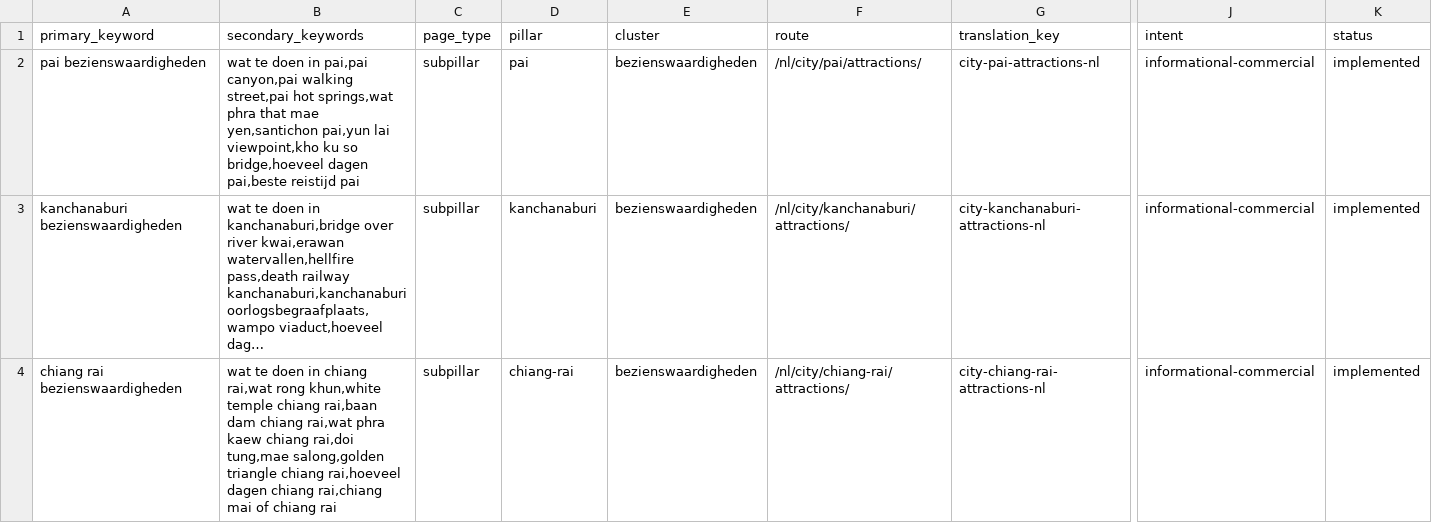
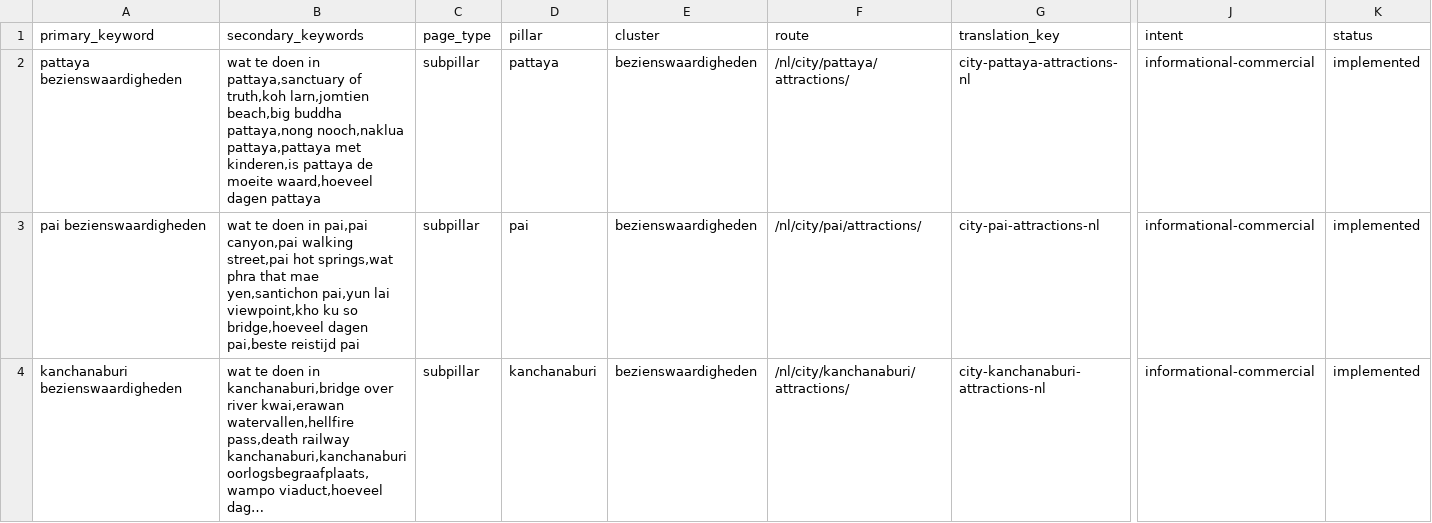
Before and after one commit to MarvinNL046/go2thailand.com, a CSV file: seo/keywords-nl.csv, drawn as a sheet; only a part is shown, gaps mark what is left out; the shorter side is filled out with more unchanged rows; long unchanged cells end in …; rows hold the shown columns only; the diff covers the shown part only; the diff names each change by its address in the sheet, - before the commit and + after, or states it on an @@ line.

Commit message:
feat(nl): optimize Pattaya attractions owner

```diff
--- a/seo/keywords-nl.csv
+++ b/seo/keywords-nl.csv
+row 2: pattaya bezienswaardigheden | wat te doen in pattaya,sanctuary of truth,koh larn,jomtien beach,big buddha pattaya,nong nooch,naklua pattaya,pattaya met kinderen,is pattaya de moeite waard,hoeveel dagen pattaya | subpillar | pattaya | bezienswaardigheden | /nl/city/pattaya/attractions/ | city-pattaya-attractions-nl | informational-commercial | implemented
```
Also changed, not shown: 2 edited cells elsewhere in this file, seo/inventory/routes.csv, 4 other files.
